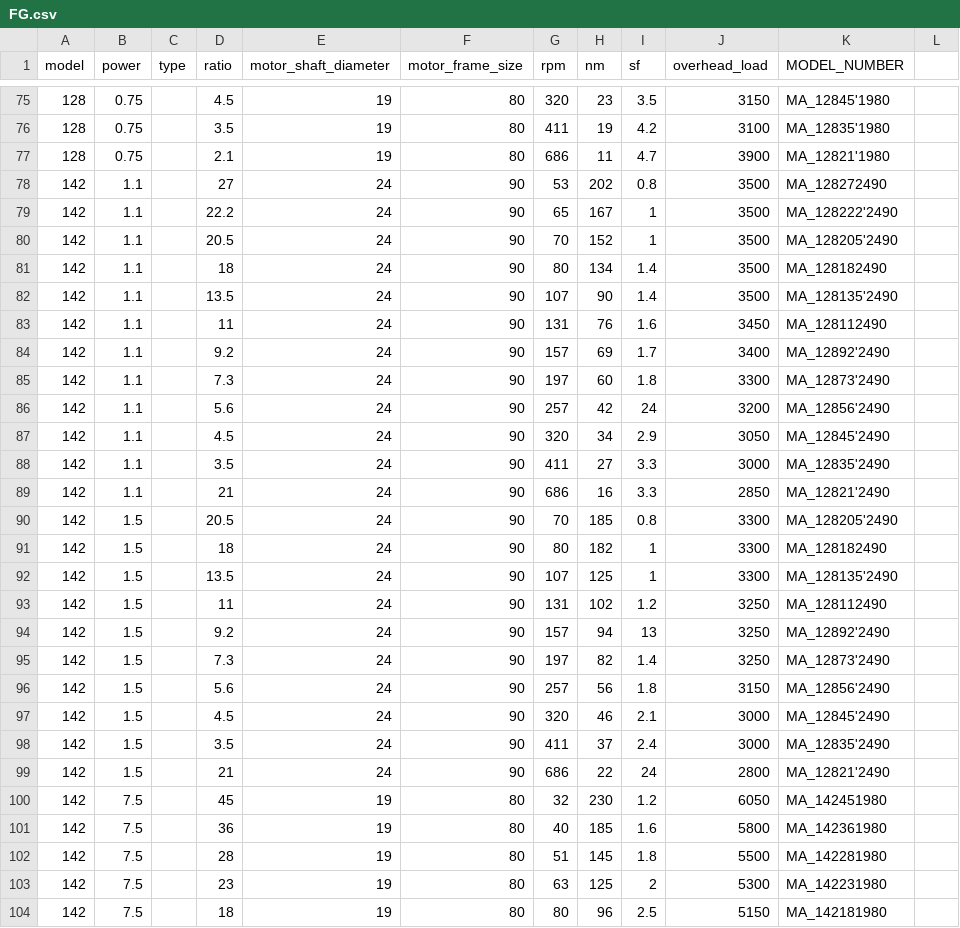
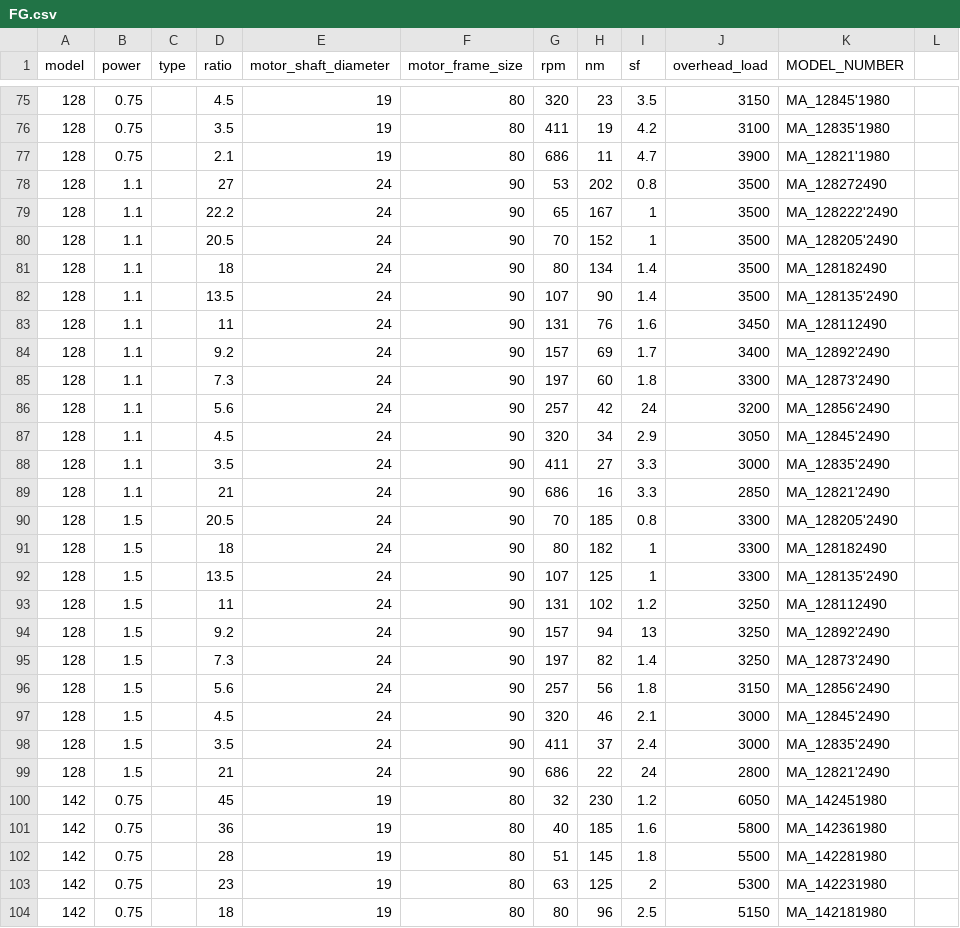
Before and after one commit to pathaksoham2003/MagneqBackend, a CSV file: mocks/data/FG.csv, drawn as a sheet; only a part is shown, gaps mark what is left out; the diff covers the shown part only.

Commit message:
Finished good mock

```diff
--- a/mocks/data/FG.csv
+++ b/mocks/data/FG.csv
@@ -77,28 +77,28 @@ model,power,type,ratio,motor_shaft_diameter,motor_frame_size,rpm,nm,sf,overhead_
 128,0.75,,2.1,19,80,686,11,4.7,3900,MA_12821'1980,
-142,1.1,,27,24,90,53,202,0.8,3500,MA_128272490,
-142,1.1,,22.2,24,90,65,167,1,3500,MA_128222'2490,
-142,1.1,,20.5,24,90,70,152,1,3500,MA_128205'2490,
-142,1.1,,18,24,90,80,134,1.4,3500,MA_128182490,
-142,1.1,,13.5,24,90,107,90,1.4,3500,MA_128135'2490,
-142,1.1,,11,24,90,131,76,1.6,3450,MA_128112490,
-142,1.1,,9.2,24,90,157,69,1.7,3400,MA_12892'2490,
-142,1.1,,7.3,24,90,197,60,1.8,3300,MA_12873'2490,
-142,1.1,,5.6,24,90,257,42,24,3200,MA_12856'2490,
-142,1.1,,4.5,24,90,320,34,2.9,3050,MA_12845'2490,
-142,1.1,,3.5,24,90,411,27,3.3,3000,MA_12835'2490,
-142,1.1,,21,24,90,686,16,3.3,2850,MA_12821'2490,
-142,1.5,,20.5,24,90,70,185,0.8,3300,MA_128205'2490,
-142,1.5,,18,24,90,80,182,1,3300,MA_128182490,
-142,1.5,,13.5,24,90,107,125,1,3300,MA_128135'2490,
-142,1.5,,11,24,90,131,102,1.2,3250,MA_128112490,
-142,1.5,,9.2,24,90,157,94,13,3250,MA_12892'2490,
-142,1.5,,7.3,24,90,197,82,1.4,3250,MA_12873'2490,
-142,1.5,,5.6,24,90,257,56,1.8,3150,MA_12856'2490,
-142,1.5,,4.5,24,90,320,46,2.1,3000,MA_12845'2490,
-142,1.5,,3.5,24,90,411,37,2.4,3000,MA_12835'2490,
-142,1.5,,21,24,90,686,22,24,2800,MA_12821'2490,
-142,7.5,,45,19,80,32,230,1.2,6050,MA_142451980,
-142,7.5,,36,19,80,40,185,1.6,5800,MA_142361980,
-142,7.5,,28,19,80,51,145,1.8,5500,MA_142281980,
-142,7.5,,23,19,80,63,125,2,5300,MA_142231980,
-142,7.5,,18,19,80,80,96,2.5,5150,MA_142181980,
+128,1.1,,27,24,90,53,202,0.8,3500,MA_128272490,
+128,1.1,,22.2,24,90,65,167,1,3500,MA_128222'2490,
+128,1.1,,20.5,24,90,70,152,1,3500,MA_128205'2490,
+128,1.1,,18,24,90,80,134,1.4,3500,MA_128182490,
+128,1.1,,13.5,24,90,107,90,1.4,3500,MA_128135'2490,
+128,1.1,,11,24,90,131,76,1.6,3450,MA_128112490,
+128,1.1,,9.2,24,90,157,69,1.7,3400,MA_12892'2490,
+128,1.1,,7.3,24,90,197,60,1.8,3300,MA_12873'2490,
+128,1.1,,5.6,24,90,257,42,24,3200,MA_12856'2490,
+128,1.1,,4.5,24,90,320,34,2.9,3050,MA_12845'2490,
+128,1.1,,3.5,24,90,411,27,3.3,3000,MA_12835'2490,
+128,1.1,,21,24,90,686,16,3.3,2850,MA_12821'2490,
+128,1.5,,20.5,24,90,70,185,0.8,3300,MA_128205'2490,
+128,1.5,,18,24,90,80,182,1,3300,MA_128182490,
+128,1.5,,13.5,24,90,107,125,1,3300,MA_128135'2490,
+128,1.5,,11,24,90,131,102,1.2,3250,MA_128112490,
+128,1.5,,9.2,24,90,157,94,13,3250,MA_12892'2490,
+128,1.5,,7.3,24,90,197,82,1.4,3250,MA_12873'2490,
+128,1.5,,5.6,24,90,257,56,1.8,3150,MA_12856'2490,
+128,1.5,,4.5,24,90,320,46,2.1,3000,MA_12845'2490,
+128,1.5,,3.5,24,90,411,37,2.4,3000,MA_12835'2490,
+128,1.5,,21,24,90,686,22,24,2800,MA_12821'2490,
+142,0.75,,45,19,80,32,230,1.2,6050,MA_142451980,
+142,0.75,,36,19,80,40,185,1.6,5800,MA_142361980,
+142,0.75,,28,19,80,51,145,1.8,5500,MA_142281980,
+142,0.75,,23,19,80,63,125,2,5300,MA_142231980,
+142,0.75,,18,19,80,80,96,2.5,5150,MA_142181980,
```
Also changed, not shown: 3 edited cells elsewhere in this file, 10 other files.
